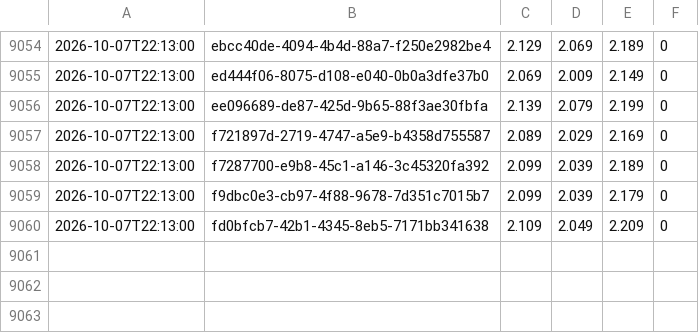
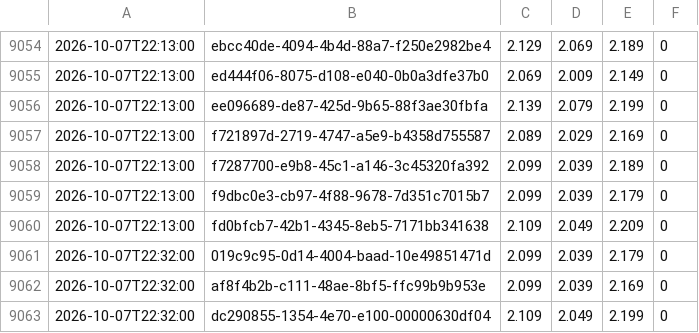
Before and after one commit to KapahutE/tankpreise, a CSV file: data/changes-2026-10.csv, drawn as a sheet; only a part is shown, gaps mark what is left out; the diff names each change by its address in the sheet, - before the commit and + after, or states it on an @@ line.

```diff
--- a/data/changes-2026-10.csv
+++ b/data/changes-2026-10.csv
+row 9061: 2026-10-07T22:32:00 | 019c9c95-0d14-4004-baad-10e49851471d | 2.099 | 2.039 | 2.179 | 0
+row 9062: 2026-10-07T22:32:00 | af8f4b2b-c111-48ae-8bf5-ffc99b9b953e | 2.099 | 2.039 | 2.169 | 0
+row 9063: 2026-10-07T22:32:00 | dc290855-1354-4e70-e100-00000630df04 | 2.109 | 2.049 | 2.199 | 0
```
Also changed, not shown: 21 other files.
